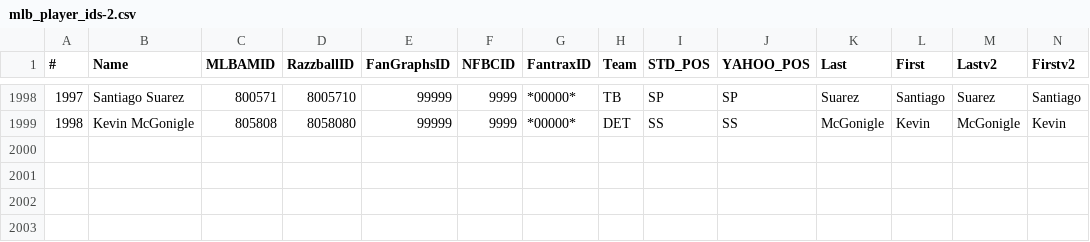
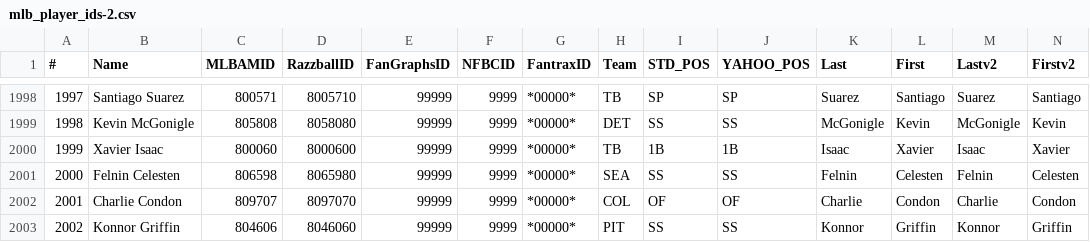
Before and after one commit to afinewinecompany/abl, a CSV file: attached_assets/mlb_player_ids-2.csv, drawn as a sheet; only a part is shown, gaps mark what is left out; the diff names each change by its address in the sheet, - before the commit and + after, or states it on an @@ line.

```diff
--- a/attached_assets/mlb_player_ids-2.csv
+++ b/attached_assets/mlb_player_ids-2.csv
+row 2000: 1999 | Xavier Isaac | 800060 | 8000600 | 99999 | 9999 | *00000* | TB | 1B | 1B | Isaac | Xavier | Isaac | Xavier
+row 2001: 2000 | Felnin Celesten | 806598 | 8065980 | 99999 | 9999 | *00000* | SEA | SS | SS | Felnin | Celesten | Felnin | Celesten
+row 2002: 2001 | Charlie Condon | 809707 | 8097070 | 99999 | 9999 | *00000* | COL | OF | OF | Charlie | Condon | Charlie | Condon
+row 2003: 2002 | Konnor Griffin | 804606 | 8046060 | 99999 | 9999 | *00000* | PIT | SS | SS | Konnor | Griffin | Konnor | Griffin
```
Also changed, not shown: 1 other file.
